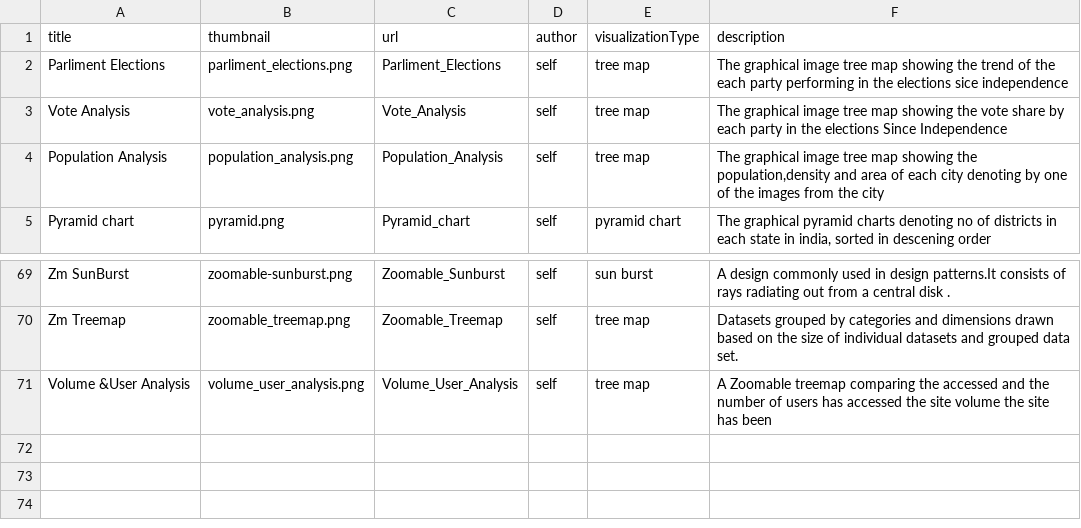
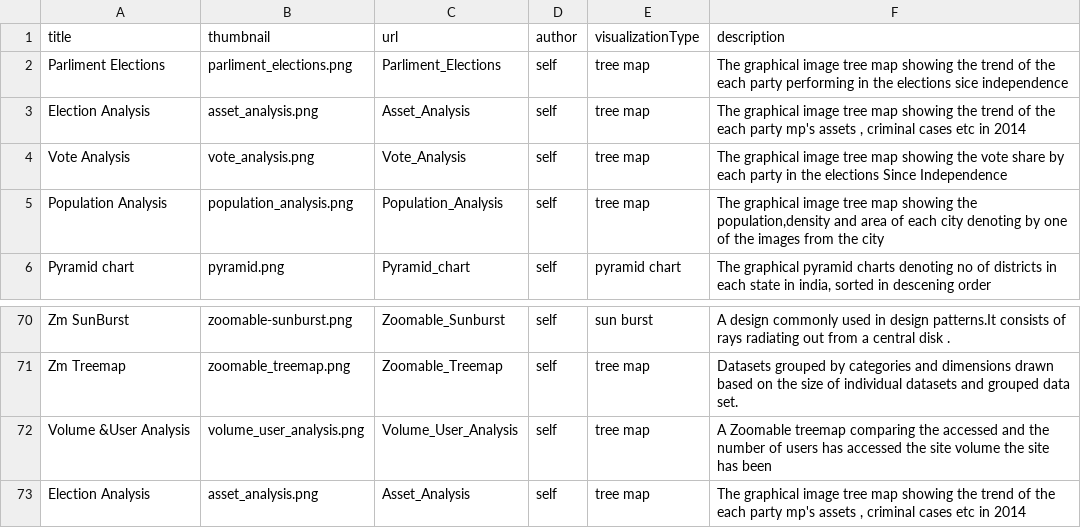
Before and after one commit to Data-Analytics/data-analytics.github.io, a CSV file: data.csv, drawn as a sheet; only a part is shown, gaps mark what is left out; the diff names each change by its address in the sheet, - before the commit and + after, or states it on an @@ line.

Commit message:
add elections analysis visualisation

```diff
--- a/data.csv
+++ b/data.csv
+row 3: Election Analysis | asset_analysis.png | Asset_Analysis | self | tree map | The graphical image tree map showing the trend of the each party mp's assets , criminal cases etc in 2014
+row 73: Election Analysis | asset_analysis.png | Asset_Analysis | self | tree map | The graphical image tree map showing the trend of the each party mp's assets , criminal cases etc in 2014
```
Also changed, not shown: Vote_Analysis/grouped_parliament_data.csv, 24 other files.
